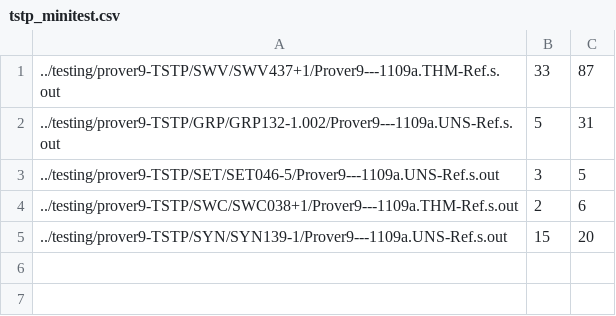
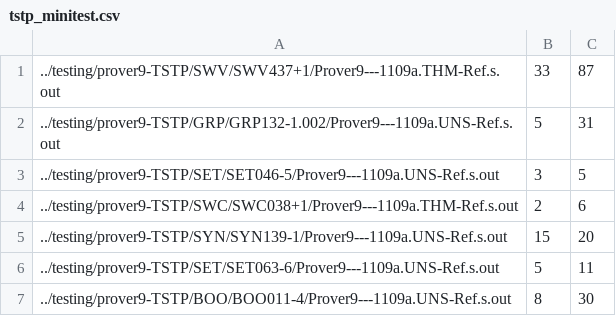
Before and after one commit to gapt/gapt, a CSV file: testing/resultsCutIntro/tstp_minitest.csv, drawn as a sheet; the diff names each change by its address in the sheet, - before the commit and + after, or states it on an @@ line.

Commit message:
Prepared cut-introduction code for experiments:
1) cutIntro1 is now cutIntro. This is (and should remain) the stable version, e.g. for system demonstrations. It should be changed only very conservatively. It does not log anything but has our traditional user-feedback for the CLI.

2) cutIntro2 is now cutIntroExp. This is the experimental version. It collects performance data extensively. I intend to change it frequently to try out different algorithms.

3) testCutIntro contains a 3rd category now which tests (reasonable finite parts of) our own example proof sequences.

4) Collecting of performance data is now done exclusively via the Logger. It is done uniformely for TSTP, veriT and our own example proof sequences: CutIntroDataLogger produces a csv-file. Every line in this file corresponds to one call of cutIntroExp, sucessful or not. The details of the format are documented in testing/resultsCutIntro/stats.ods (sheet 'format').

5) If you want to run the evaluation, please reconfigure your log4j.xml-file:
   - CutIntro1Logger and CutIntro2Logger have been removed
   - CutIntroDataLogger has been added

6) testing/resultsCutIntro/stats.ods contains a rudimentary demo evaluation in the rDEMO_*-sheets. In plan to run a full evaluation of all three categories in the next week.



git-svn-id: http://gapt.googlecode.com/svn/trunk@1718 85d21ef8-add0-11de-ae77-5bfb9c5a3f34

```diff
--- a/testing/resultsCutIntro/tstp_minitest.csv
+++ b/testing/resultsCutIntro/tstp_minitest.csv
+row 6: ../testing/prover9-TSTP/SET/SET063-6/Prover9---1109a.UNS-Ref.s.out | 5 | 11
+row 7: ../testing/prover9-TSTP/BOO/BOO011-4/Prover9---1109a.UNS-Ref.s.out | 8 | 30
```
Also changed, not shown: 9 other files.
